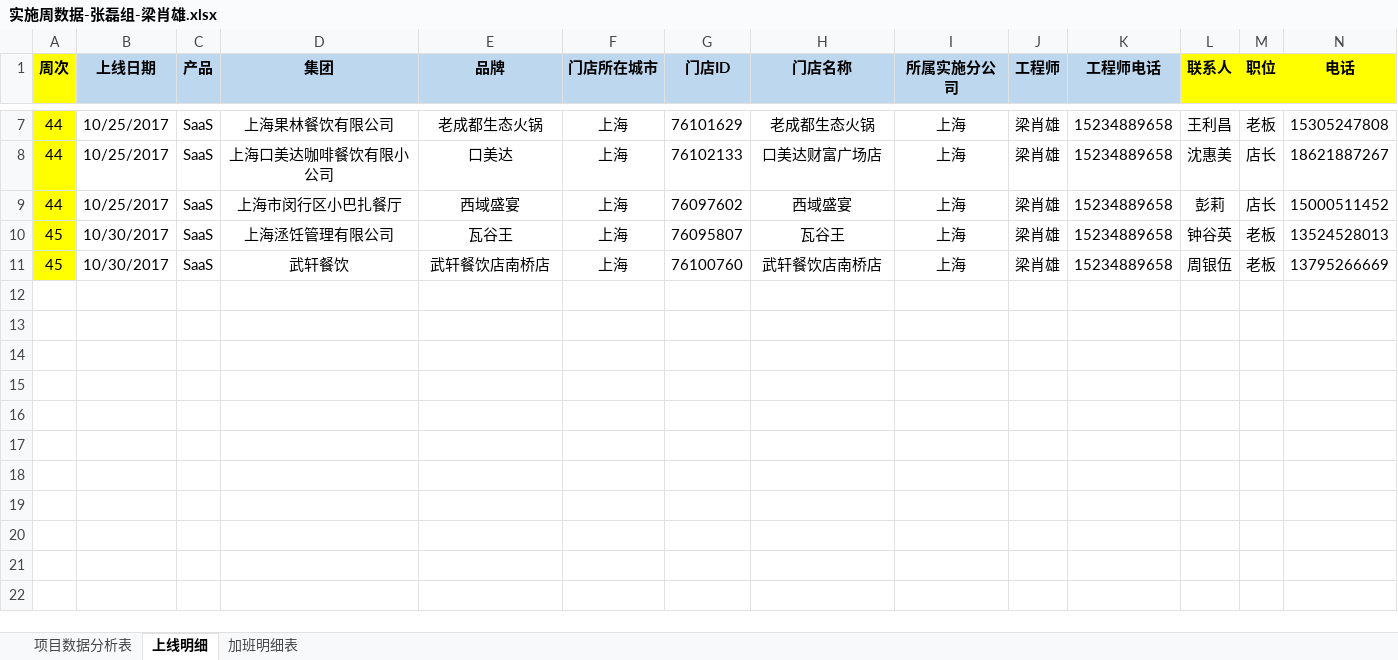
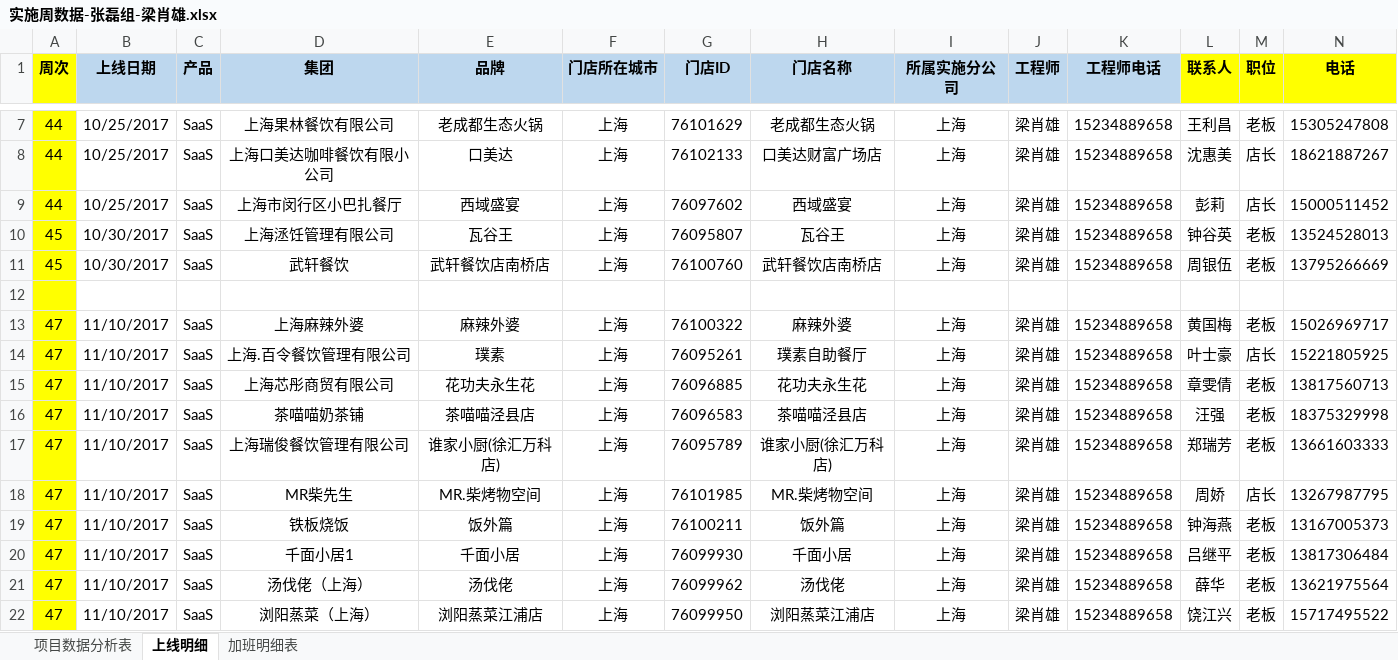
Before and after one commit to lx90735/zhangleizu, an Excel workbook: 个人/梁肖雄/实施周数据-张磊组-梁肖雄.xlsx, sheet 上线明细, drawn as a sheet; only a part is shown, gaps mark what is left out; values as stored, in another font and other column widths than the file's, no borders; rows hold the shown columns only; the diff names each change by its address in the sheet, - before the commit and + after, or states it on an @@ line.

```diff
--- a/个人/梁肖雄/实施周数据-张磊组-梁肖雄.xlsx (sheet 上线明细)
+++ b/个人/梁肖雄/实施周数据-张磊组-梁肖雄.xlsx (sheet 上线明细)
+row 12: (empty)
+row 13: 47 | 11/10/2017 | SaaS | 上海麻辣外婆 | 麻辣外婆 | 上海 | 76100322 | 麻辣外婆 | 上海 | 梁肖雄 | 15234889658 | 黄国梅 | 老板 | 15026969717
+row 14: 47 | 11/10/2017 | SaaS | 上海.百令餐饮管理有限公司 | 璞素 | 上海 | 76095261 | 璞素自助餐厅 | 上海 | 梁肖雄 | 15234889658 | 叶士豪 | 店长 | 15221805925
+row 15: 47 | 11/10/2017 | SaaS | 上海芯彤商贸有限公司 | 花功夫永生花 | 上海 | 76096885 | 花功夫永生花 | 上海 | 梁肖雄 | 15234889658 | 章雯倩 | 老板 | 13817560713
+row 16: 47 | 11/10/2017 | SaaS | 茶喵喵奶茶铺 | 茶喵喵泾县店 | 上海 | 76096583 | 茶喵喵泾县店 | 上海 | 梁肖雄 | 15234889658 | 汪强 | 老板 | 18375329998
+row 17: 47 | 11/10/2017 | SaaS | 上海瑞俊餐饮管理有限公司 | 谁家小厨(徐汇万科店) | 上海 | 76095789 | 谁家小厨(徐汇万科店) | 上海 | 梁肖雄 | 15234889658 | 郑瑞芳 | 老板 | 13661603333
+row 18: 47 | 11/10/2017 | SaaS | MR柴先生 | MR.柴烤物空间 | 上海 | 76101985 | MR.柴烤物空间 | 上海 | 梁肖雄 | 15234889658 | 周娇 | 店长 | 13267987795
+row 19: 47 | 11/10/2017 | SaaS | 铁板烧饭 | 饭外篇 | 上海 | 76100211 | 饭外篇 | 上海 | 梁肖雄 | 15234889658 | 钟海燕 | 老板 | 13167005373
+row 20: 47 | 11/10/2017 | SaaS | 千面小居1 | 千面小居 | 上海 | 76099930 | 千面小居 | 上海 | 梁肖雄 | 15234889658 | 吕继平 | 老板 | 13817306484
+row 21: 47 | 11/10/2017 | SaaS | 汤伐佬（上海） | 汤伐佬 | 上海 | 76099962 | 汤伐佬 | 上海 | 梁肖雄 | 15234889658 | 薛华 | 老板 | 13621975564
+row 22: 47 | 11/10/2017 | SaaS | 浏阳蒸菜（上海） | 浏阳蒸菜江浦店 | 上海 | 76099950 | 浏阳蒸菜江浦店 | 上海 | 梁肖雄 | 15234889658 | 饶江兴 | 老板 | 15717495522
```
Also changed, not shown: sheet 加班明细表, 实施周数据-张磊组/11月/46周/实施周数据-张磊组-梁肖雄.xlsx.
